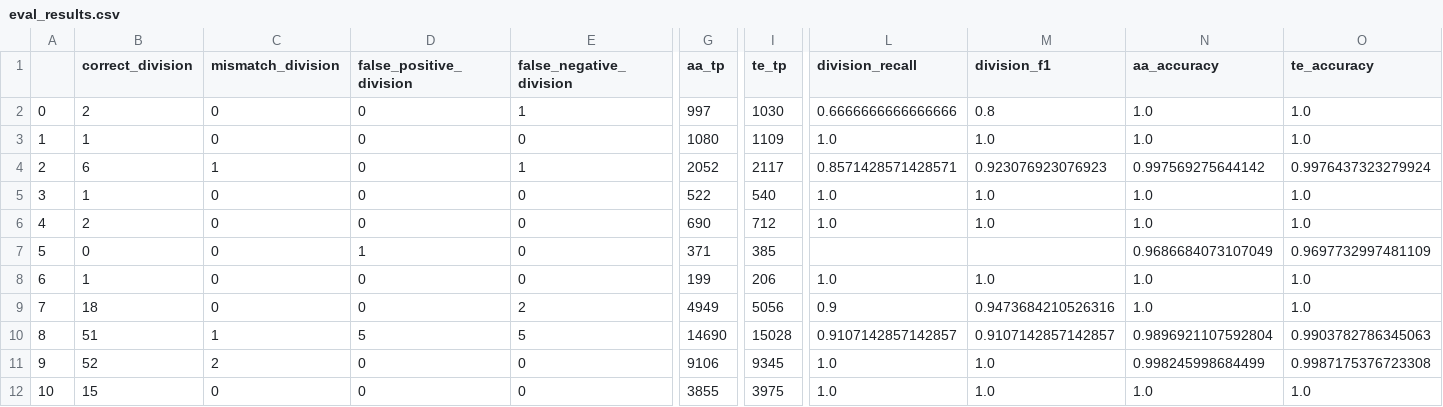
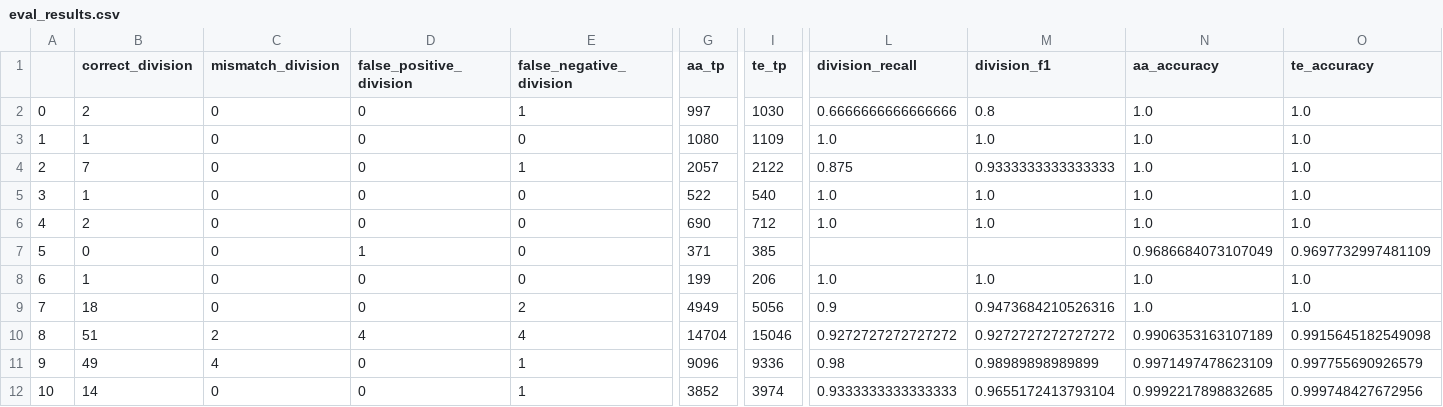
Before and after one commit to vanvalenlab/torch-tracking, a CSV file: metrics/eval_results.csv, drawn as a sheet; only a part is shown, gaps mark what is left out; the diff covers the shown part only; the diff names each change by its address in the sheet, - before the commit and + after, or states it on an @@ line.

```diff
--- a/metrics/eval_results.csv
+++ b/metrics/eval_results.csv
-B4 (correct_division): 6
+B4 (correct_division): 7
-C4 (mismatch_division): 1
+C4 (mismatch_division): 0
-G4 (aa_tp): 2052
+G4 (aa_tp): 2057
-I4 (te_tp): 2117
+I4 (te_tp): 2122
-L4 (division_recall): 0.8571428571428571
+L4 (division_recall): 0.875
-M4 (division_f1): 0.923076923076923
+M4 (division_f1): 0.9333333333333333
-N4 (aa_accuracy): 0.997569275644142
+N4 (aa_accuracy): 1.0
-O4 (te_accuracy): 0.9976437323279924
+O4 (te_accuracy): 1.0
-C10 (mismatch_division): 1
+C10 (mismatch_division): 2
-D10 (false_positive_division): 5
+D10 (false_positive_division): 4
-E10 (false_negative_division): 5
+E10 (false_negative_division): 4
-G10 (aa_tp): 14690
+G10 (aa_tp): 14704
-I10 (te_tp): 15028
+I10 (te_tp): 15046
-L10 (division_recall): 0.9107142857142857
+L10 (division_recall): 0.9272727272727272
-M10 (division_f1): 0.9107142857142857
+M10 (division_f1): 0.9272727272727272
-N10 (aa_accuracy): 0.9896921107592804
+N10 (aa_accuracy): 0.9906353163107189
-O10 (te_accuracy): 0.9903782786345063
+O10 (te_accuracy): 0.9915645182549098
-B11 (correct_division): 52
+B11 (correct_division): 49
-C11 (mismatch_division): 2
+C11 (mismatch_division): 4
-E11:E12 (false_negative_division): 0
+E11:E12 (false_negative_division): 1
-G11 (aa_tp): 9106
+G11 (aa_tp): 9096
-I11 (te_tp): 9345
+I11 (te_tp): 9336
-L11 (division_recall): 1.0
+L11 (division_recall): 0.98
-M11 (division_f1): 1.0
+M11 (division_f1): 0.98989898989899
-N11 (aa_accuracy): 0.998245998684499
+N11 (aa_accuracy): 0.9971497478623109
-O11 (te_accuracy): 0.9987175376723308
+O11 (te_accuracy): 0.997755690926579
-B12 (correct_division): 15
+B12 (correct_division): 14
-G12 (aa_tp): 3855
+G12 (aa_tp): 3852
-I12 (te_tp): 3975
+I12 (te_tp): 3974
-L12 (division_recall): 1.0
+L12 (division_recall): 0.9333333333333333
-M12 (division_f1): 1.0
+M12 (division_f1): 0.9655172413793104
-N12 (aa_accuracy): 1.0
+N12 (aa_accuracy): 0.9992217898832685
-O12 (te_accuracy): 1.0
+O12 (te_accuracy): 0.999748427672956
```
Also changed, not shown: 10 edited cells elsewhere in this file, 15 other files.
